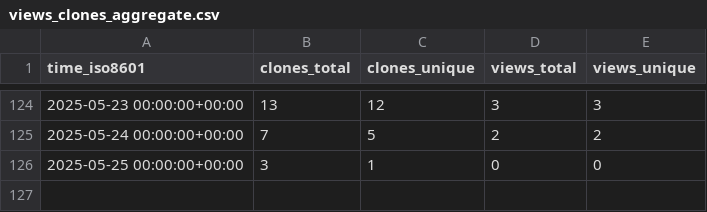
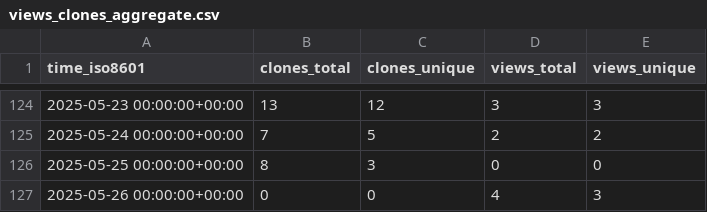
Before and after one commit to unikraft/loupe, a CSV file: unikraft/loupe/ghrs-data/views_clones_aggregate.csv, drawn as a sheet; only a part is shown, gaps mark what is left out.

```diff
--- a/unikraft/loupe/ghrs-data/views_clones_aggregate.csv
+++ b/unikraft/loupe/ghrs-data/views_clones_aggregate.csv
@@ -125,2 +125,3 @@ time_iso8601,clones_total,clones_unique,views_total,views_unique
 2025-05-24 00:00:00+00:00,7,5,2,2
-2025-05-25 00:00:00+00:00,3,1,0,0
+2025-05-25 00:00:00+00:00,8,3,0,0
+2025-05-26 00:00:00+00:00,0,0,4,3
```
Also changed, not shown: 1 other file.
